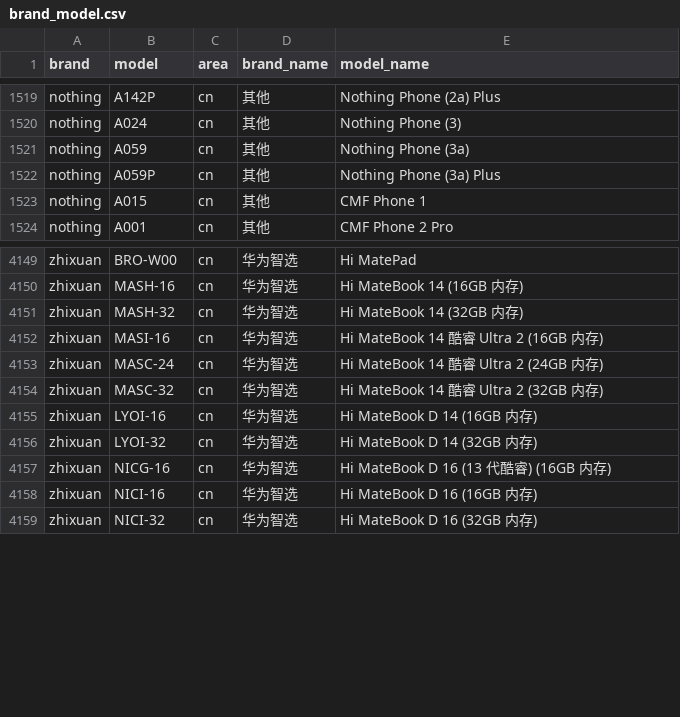
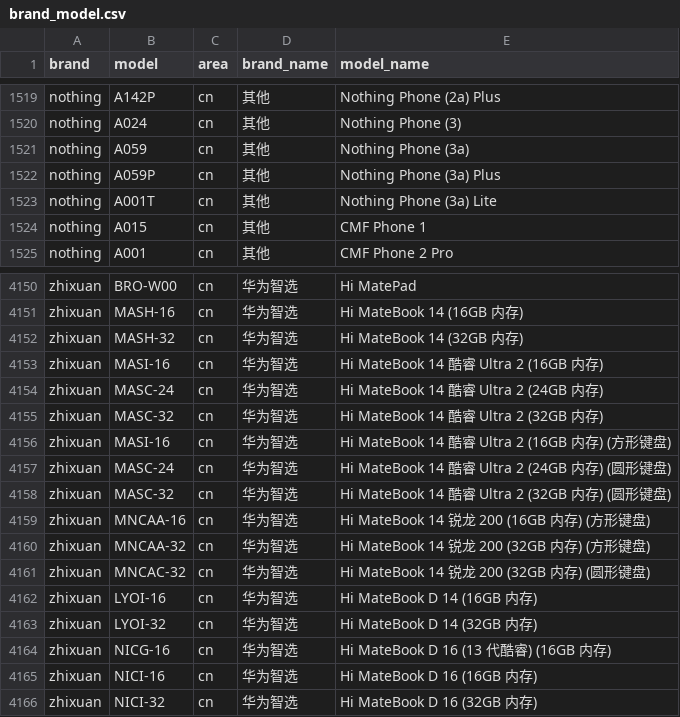
Before and after one commit to ShowMeThe/MobileModels, a CSV file: brand_model.csv, drawn as a sheet; only a part is shown, gaps mark what is left out.

Commit message:
Sync with MobileModels

```diff
--- a/brand_model.csv
+++ b/brand_model.csv
@@ -1522,2 +1522,3 @@ nothing,A059,cn,其他, Nothing Phone (3a)
 nothing,A059P,cn,其他, Nothing Phone (3a) Plus
+nothing,A001T,cn,其他, Nothing Phone (3a) Lite
 nothing,A015,cn,其他, CMF Phone 1
@@ -4154,2 +4155,8 @@ zhixuan,MASC-24,cn,华为智选, Hi MateBook 14 酷睿 Ultra 2 (24GB 内存)
 zhixuan,MASC-32,cn,华为智选, Hi MateBook 14 酷睿 Ultra 2 (32GB 内存)
+zhixuan,MASI-16,cn,华为智选, Hi MateBook 14 酷睿 Ultra 2 (16GB 内存) (方形键盘)
+zhixuan,MASC-24,cn,华为智选, Hi MateBook 14 酷睿 Ultra 2 (24GB 内存) (圆形键盘)
+zhixuan,MASC-32,cn,华为智选, Hi MateBook 14 酷睿 Ultra 2 (32GB 内存) (圆形键盘)
+zhixuan,MNCAA-16,cn,华为智选, Hi MateBook 14 锐龙 200 (16GB 内存) (方形键盘)
+zhixuan,MNCAA-32,cn,华为智选, Hi MateBook 14 锐龙 200 (32GB 内存) (方形键盘)
+zhixuan,MNCAC-32,cn,华为智选, Hi MateBook 14 锐龙 200 (32GB 内存) (圆形键盘)
 zhixuan,LYOI-16,cn,华为智选, Hi MateBook D 14 (16GB 内存)
```
Also changed, not shown: 1 other file.
